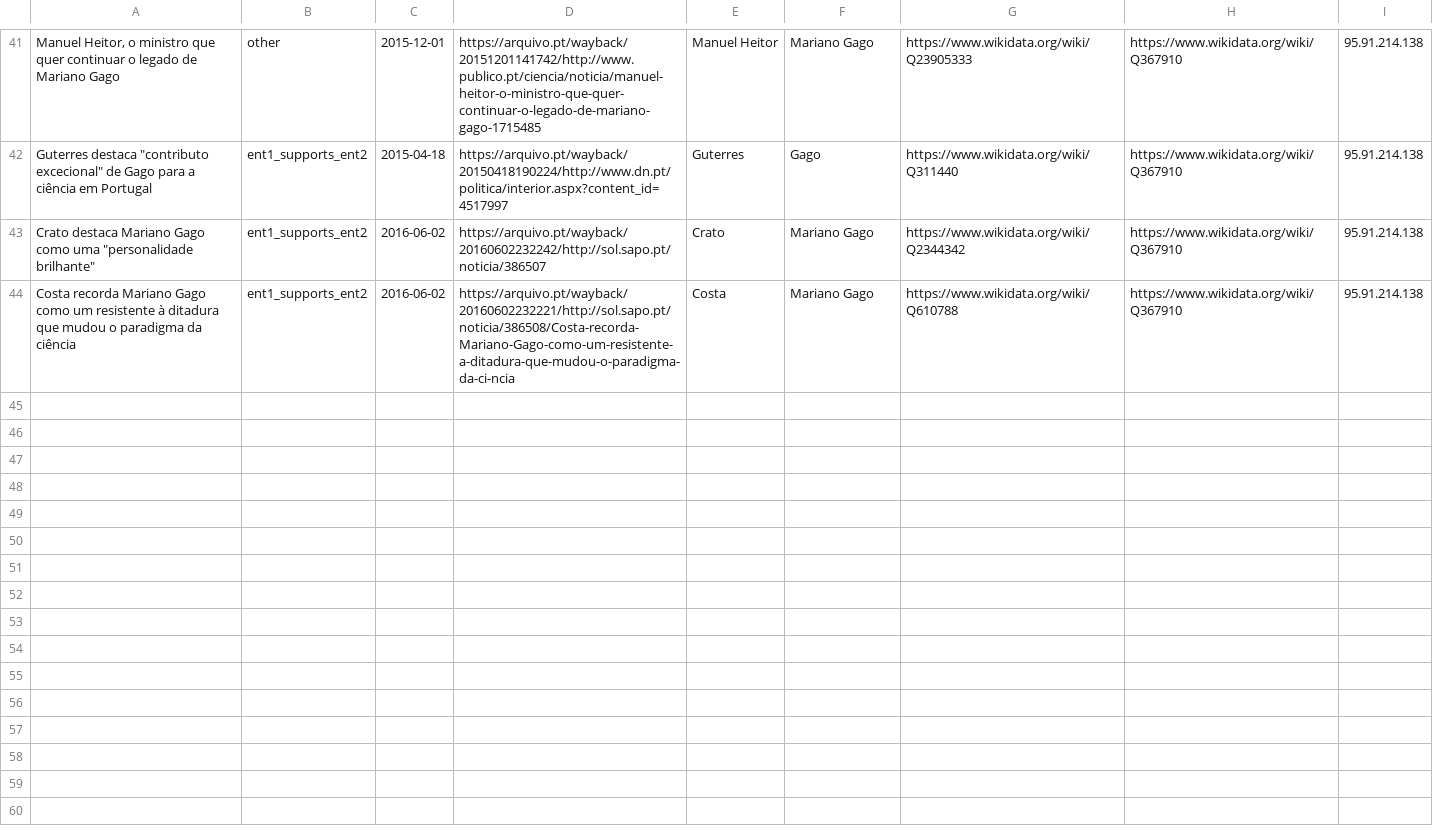
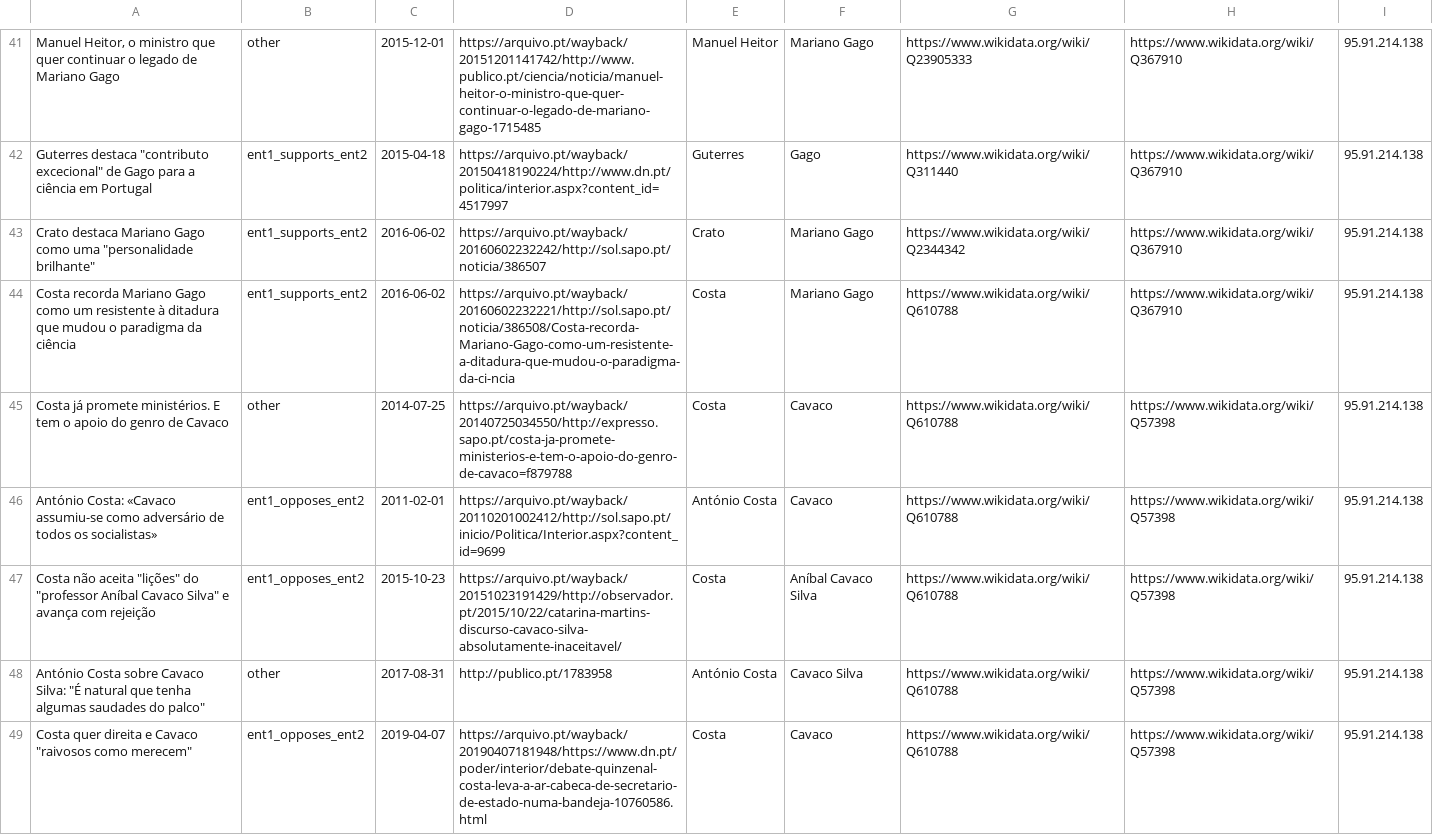
Before and after one commit to davidsbatista/politiquices, a CSV file: politiquices/classifiers/annotations_from_webapp.csv, drawn as a sheet; only a part is shown, gaps mark what is left out; the diff names each change by its address in the sheet, - before the commit and + after, or states it on an @@ line.

Commit message:
annotations

```diff
--- a/politiquices/classifiers/annotations_from_webapp.csv
+++ b/politiquices/classifiers/annotations_from_webapp.csv
+row 45: Costa já promete ministérios. E tem o apoio do genro de Cavaco | other | 2014-07-25 | https://arquivo.pt/wayback/20140725034550/http://expresso.sapo.pt/costa-ja-promete-ministerios-e-tem-o-apoio-do-genro-de-cavaco=f879788 | Costa | Cavaco | https://www.wikidata.org/wiki/Q610788 | https://www.wikidata.org/wiki/Q57398 | 95.91.214.138
+row 46: António Costa: «Cavaco assumiu-se como adversário de todos os socialistas» | ent1_opposes_ent2 | 2011-02-01 | https://arquivo.pt/wayback/20110201002412/http://sol.sapo.pt/inicio/Politica/Interior.aspx?content_id=9699 | António Costa | Cavaco | https://www.wikidata.org/wiki/Q610788 | https://www.wikidata.org/wiki/Q57398 | 95.91.214.138
+row 47: Costa não aceita "lições" do "professor Aníbal Cavaco Silva" e avança com rejeição | ent1_opposes_ent2 | 2015-10-23 | https://arquivo.pt/wayback/20151023191429/http://observador.pt/2015/10/22/catarina-martins-discurso-cavaco-silva-absolutamente-inaceitavel/ | Costa | Aníbal Cavaco Silva | https://www.wikidata.org/wiki/Q610788 | https://www.wikidata.org/wiki/Q57398 | 95.91.214.138
+row 48: António Costa sobre Cavaco Silva: "É natural que tenha algumas saudades do palco" | other | 2017-08-31 | http://publico.pt/1783958 | António Costa | Cavaco Silva | https://www.wikidata.org/wiki/Q610788 | https://www.wikidata.org/wiki/Q57398 | 95.91.214.138
+row 49: Costa quer direita e Cavaco "raivosos como merecem" | ent1_opposes_ent2 | 2019-04-07 | https://arquivo.pt/wayback/20190407181948/https://www.dn.pt/poder/interior/debate-quinzenal-costa-leva-a-ar-cabeca-de-secretario-de-estado-numa-bandeja-10760586.html | Costa | Cavaco | https://www.wikidata.org/wiki/Q610788 | https://www.wikidata.org/wiki/Q57398 | 95.91.214.138
```
